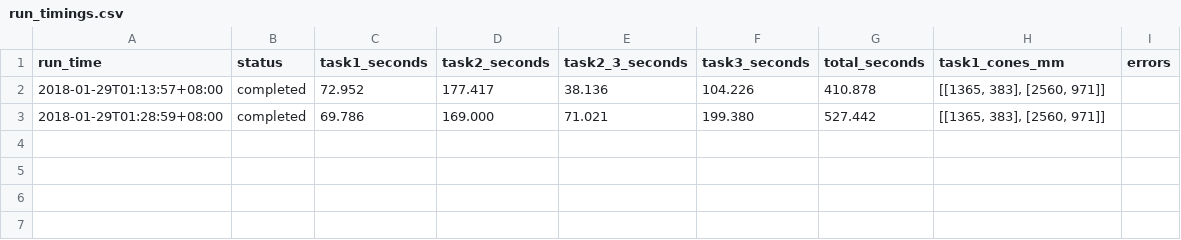
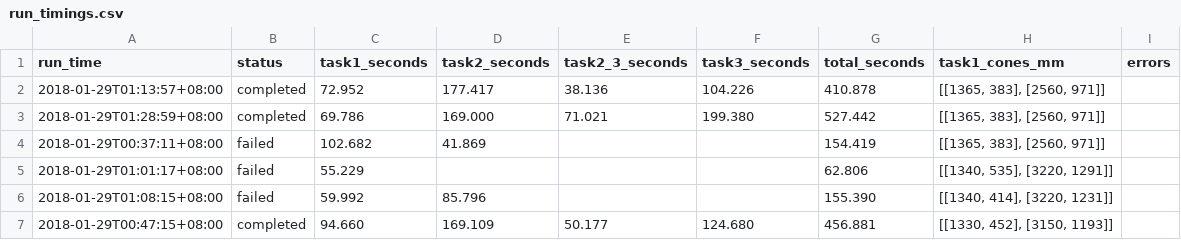
Before and after one commit to SSQaaa/Robodog_2026, a CSV file: logs/run_timings.csv, drawn as a sheet; the diff names each change by its address in the sheet, - before the commit and + after, or states it on an @@ line.

```diff
--- a/logs/run_timings.csv
+++ b/logs/run_timings.csv
+row 4: 2018-01-29T00:37:11+08:00 | failed | 102.682 | 41.869 |  |  | 154.419 | [[1365, 383], [2560, 971]]
+row 5: 2018-01-29T01:01:17+08:00 | failed | 55.229 |  |  |  | 62.806 | [[1340, 535], [3220, 1291]]
+row 6: 2018-01-29T01:08:15+08:00 | failed | 59.992 | 85.796 |  |  | 155.390 | [[1340, 414], [3220, 1231]]
+row 7: 2018-01-29T00:47:15+08:00 | completed | 94.660 | 169.109 | 50.177 | 124.680 | 456.881 | [[1330, 452], [3150, 1193]]
```
Also changed, not shown: 3 other files.
